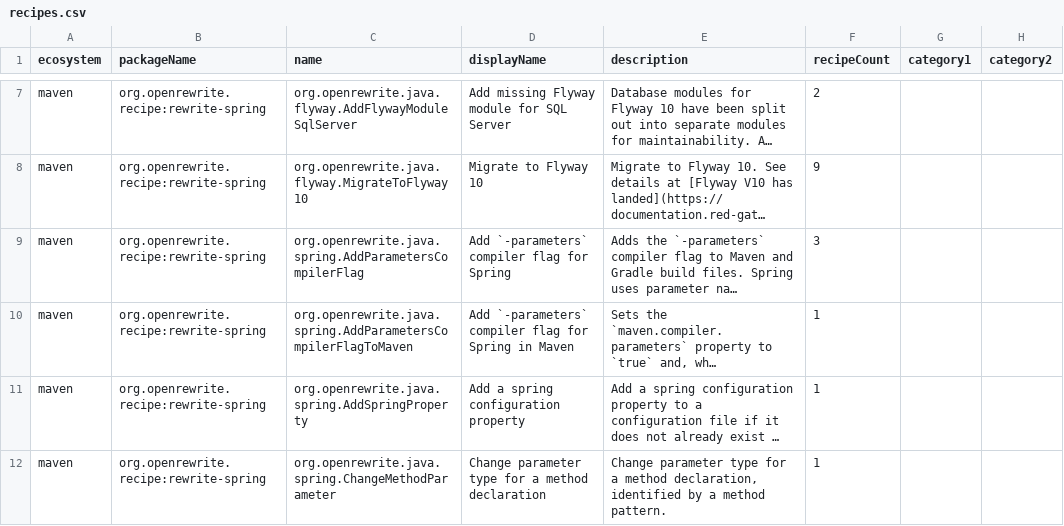
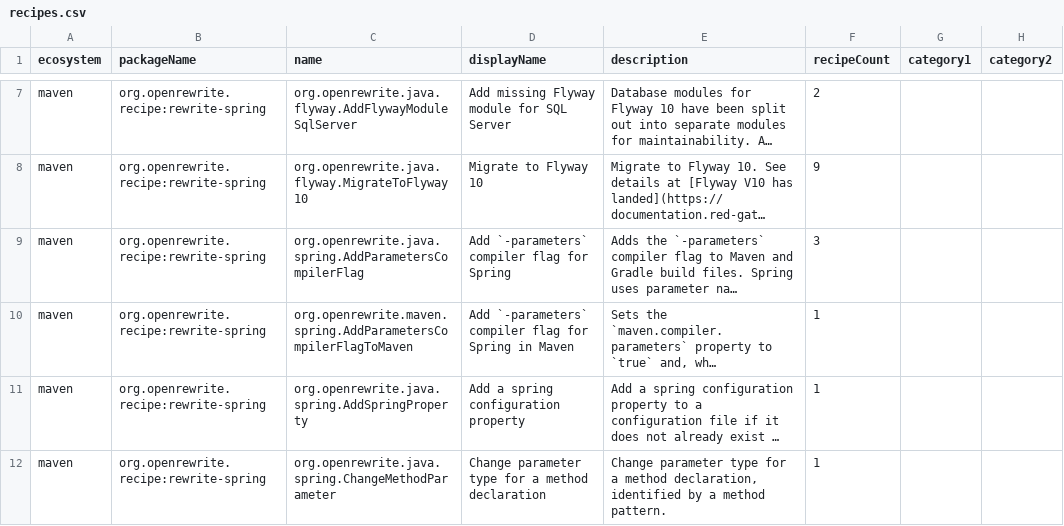
Before and after one commit to openrewrite/rewrite-spring, a CSV file: src/main/resources/META-INF/rewrite/recipes.csv, drawn as a sheet; only a part is shown, gaps mark what is left out; long unchanged cells end in …; the diff names each change by its address in the sheet, - before the commit and + after, or states it on an @@ line.

Commit message:
moved AddParametersCompilerFlagToMaven (recipe + test) from org.openrewrite.java.spring to org.openrewrite.maven.spring

```diff
--- a/src/main/resources/META-INF/rewrite/recipes.csv
+++ b/src/main/resources/META-INF/rewrite/recipes.csv
-C10 (name): org.openrewrite.java.spring.AddParametersCompilerFlagToMaven
+C10 (name): org.openrewrite.maven.spring.AddParametersCompilerFlagToMaven
```
Also changed, not shown: 3 other files.
